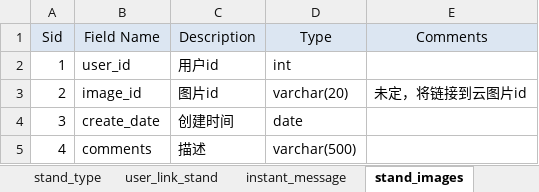
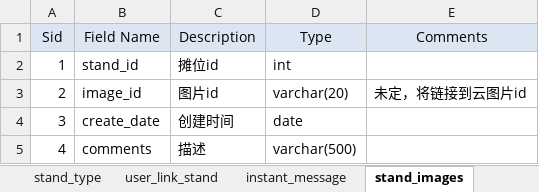
Before and after one commit to flyingdeep/StarFire, an Excel workbook: document/DB Design.xlsx, sheet stand_images, drawn as a sheet; values as stored, in another font and other column widths than the file's, no borders; the diff names each change by its address in the sheet, - before the commit and + after, or states it on an @@ line.

```diff
--- a/document/DB Design.xlsx (sheet stand_images)
+++ b/document/DB Design.xlsx (sheet stand_images)
-B2 (Field Name): user_id
+B2 (Field Name): stand_id
-C2 (Description): 用户id
+C2 (Description): 摊位id
```
Also changed, not shown: sheet user_link_stand, sheet Table List, sheet user_info, other sheet tabs, document/Baidu API Design.xlsx, document/Rest Server API.xlsx, 22 other files.
